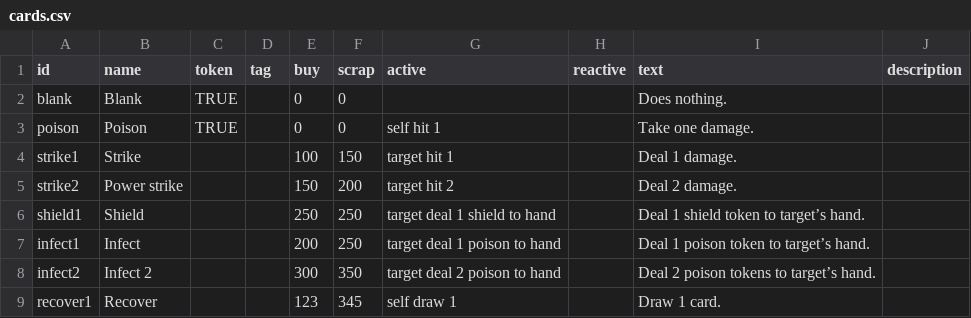
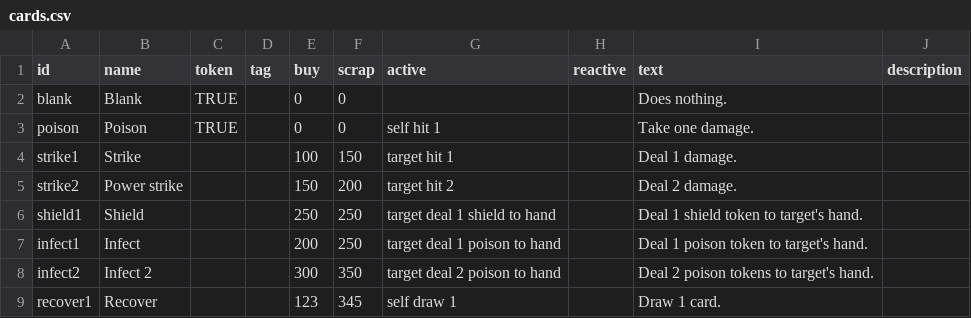
Before and after one commit to SimonLarsen/genosystem, a CSV file: data/cards.csv, drawn as a sheet.

```diff
--- a/data/cards.csv
+++ b/data/cards.csv
@@ -5,5 +5,5 @@ strike1,Strike,,,100,150,target hit 1,,Deal 1 damage.,
 strike2,Power strike,,,150,200,target hit 2,,Deal 2 damage.,
-shield1,Shield,,,250,250,target deal 1 shield to hand,,Deal 1 shield token to target’s hand.,
-infect1,Infect,,,200,250,target deal 1 poison to hand,,Deal 1 poison token to target’s hand.,
-infect2,Infect 2,,,300,350,target deal 2 poison to hand,,Deal 2 poison tokens to target’s hand.,
+shield1,Shield,,,250,250,target deal 1 shield to hand,,Deal 1 shield token to target's hand.,
+infect1,Infect,,,200,250,target deal 1 poison to hand,,Deal 1 poison token to target's hand.,
+infect2,Infect 2,,,300,350,target deal 2 poison to hand,,Deal 2 poison tokens to target's hand.,
 recover1,Recover,,,123,345,self draw 1,,Draw 1 card.,
```
Also changed, not shown: 8 other files.
